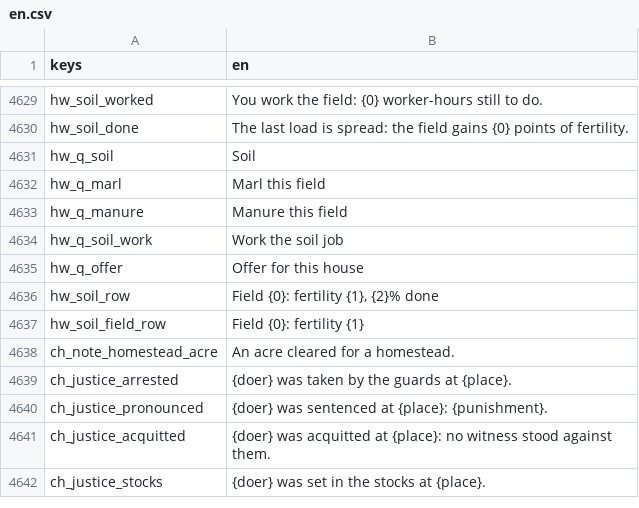
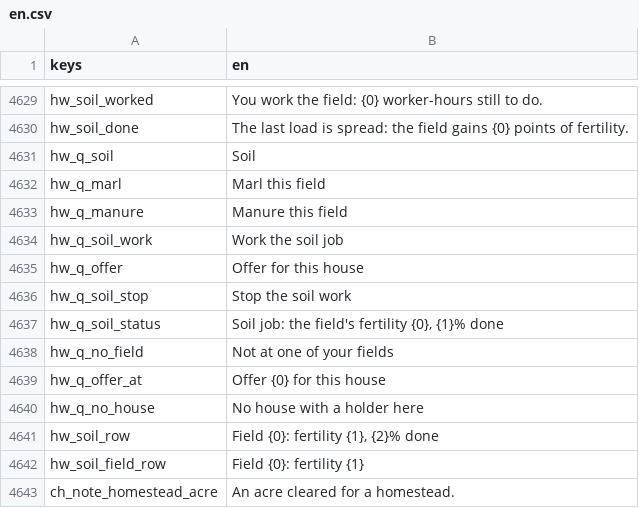
Before and after one commit to moneybagboyz/Falling-Leaves-Ravensguard, a CSV file: src/Ravensguard.Game/localization/en.csv, drawn as a sheet; only a part is shown, gaps mark what is left out; the shorter side is filled out with more unchanged rows; the diff names each change by its address in the sheet, - before the commit and + after, or states it on an @@ line.

```diff
--- a/src/Ravensguard.Game/localization/en.csv
+++ b/src/Ravensguard.Game/localization/en.csv
+row 4636: hw_q_soil_stop | Stop the soil work
+row 4637: hw_q_soil_status | Soil job: the field's fertility {0}, {1}% done
+row 4638: hw_q_no_field | Not at one of your fields
+row 4639: hw_q_offer_at | Offer {0} for this house
+row 4640: hw_q_no_house | No house with a holder here
```
Also changed, not shown: 9 other files.
